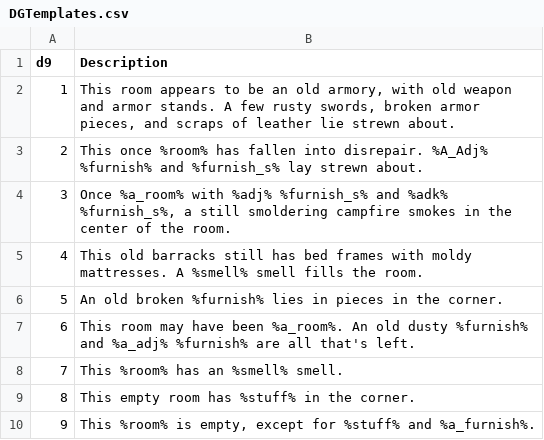
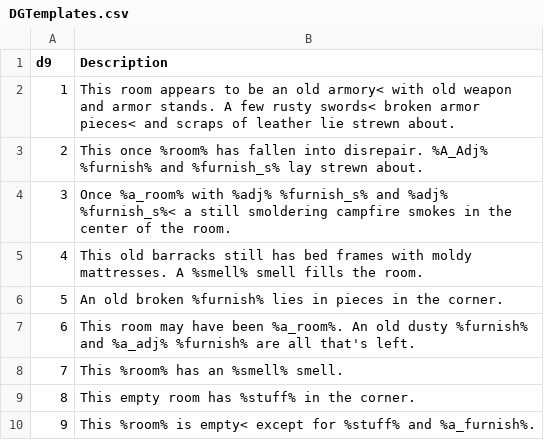
Before and after one commit to Richmoe/DunGen, a CSV file: DunGen/Tables/DGTemplates.csv, drawn as a sheet.

Commit message:
Fix template

```diff
--- a/DunGen/Tables/DGTemplates.csv
+++ b/DunGen/Tables/DGTemplates.csv
@@ -1,5 +1,5 @@
 d9,Description,,,,,,,,,,
-1,"This room appears to be an old armory, with old weapon and armor stands. A few rusty swords, broken armor pieces, and scraps of leather lie strewn about.",,,,,,,,,,
+1,This room appears to be an old armory< with old weapon and armor stands. A few rusty swords< broken armor pieces< and scraps of leather lie strewn about.,,,,,,,,,,
 2,This once %room% has fallen into disrepair. %A_Adj% %furnish% and %furnish_s% lay strewn about.,,,,,,,,,,
-3,"Once %a_room% with %adj% %furnish_s% and %adk% %furnish_s%, a still smoldering campfire smokes in the center of the room.",,,,,,,,,,
+3,Once %a_room% with %adj% %furnish_s% and %adj% %furnish_s%< a still smoldering campfire smokes in the center of the room.,,,,,,,,,,
 4,This old barracks still has bed frames with moldy mattresses. A %smell% smell fills the room.,,,,,,,,,,
@@ -9,2 +9,2 @@
 8,This empty room has %stuff% in the corner.,,,,,,,,,,
-9,"This %room% is empty, except for %stuff% and %a_furnish%.",,,,,,,,,,
+9,This %room% is empty< except for %stuff% and %a_furnish%.,,,,,,,,,,
```
